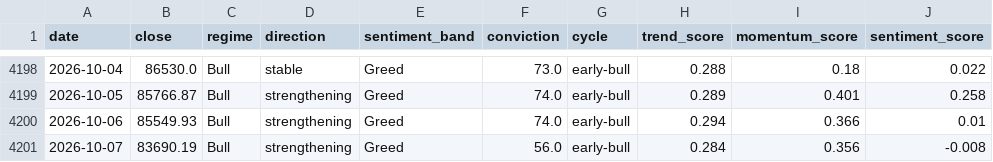
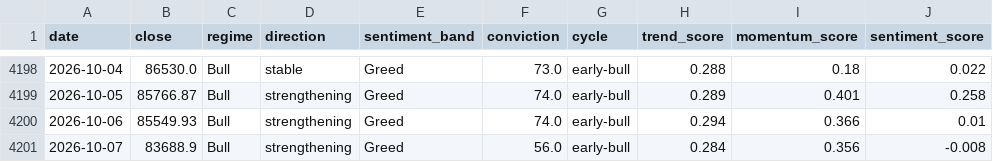
Before and after one commit to andrifa/crypto-market-state-dashboard, a CSV file: data/history.csv, drawn as a sheet; only a part is shown, gaps mark what is left out; the diff names each change by its address in the sheet, - before the commit and + after, or states it on an @@ line.

```diff
--- a/data/history.csv
+++ b/data/history.csv
-B4201 (close): 83690.19
+B4201 (close): 83688.9
```
Also changed, not shown: 2 other files.
